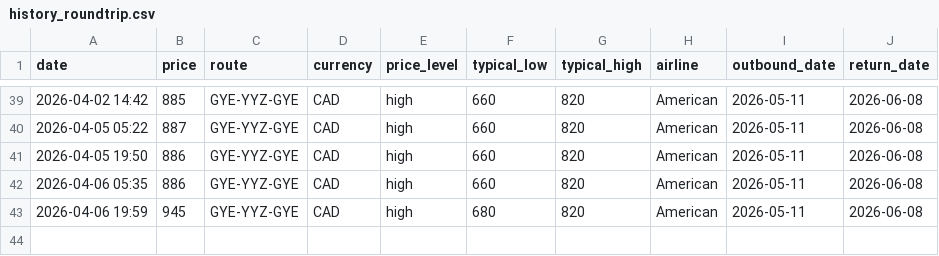
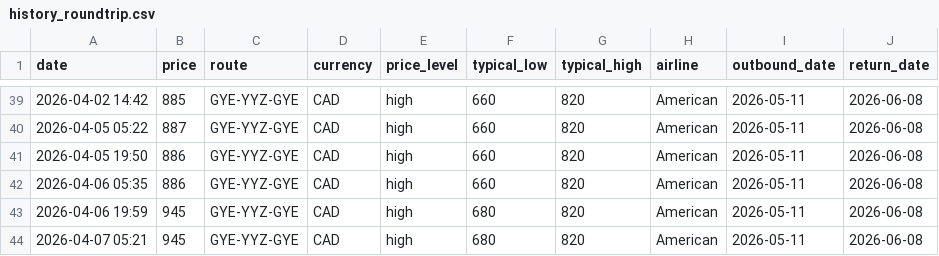
Before and after one commit to jacobmtools/flight-tracker-roundtrip, a CSV file: history_roundtrip.csv, drawn as a sheet; only a part is shown, gaps mark what is left out; the diff names each change by its address in the sheet, - before the commit and + after, or states it on an @@ line.

```diff
--- a/history_roundtrip.csv
+++ b/history_roundtrip.csv
+row 44: 2026-04-07 05:21 | 945 | GYE-YYZ-GYE | CAD | high | 680 | 820 | American | 2026-05-11 | 2026-06-08
```
